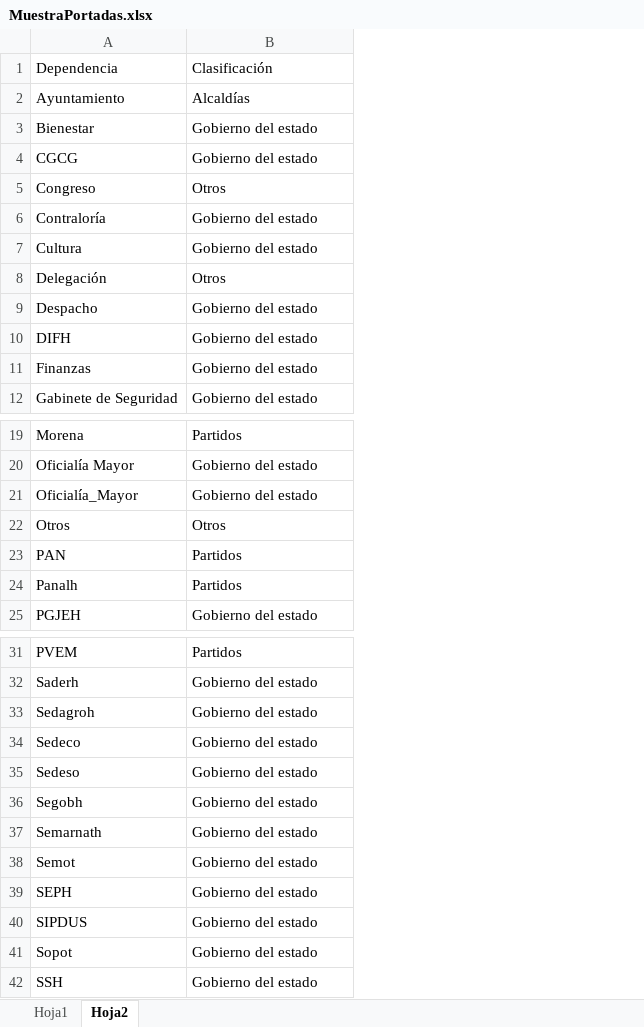
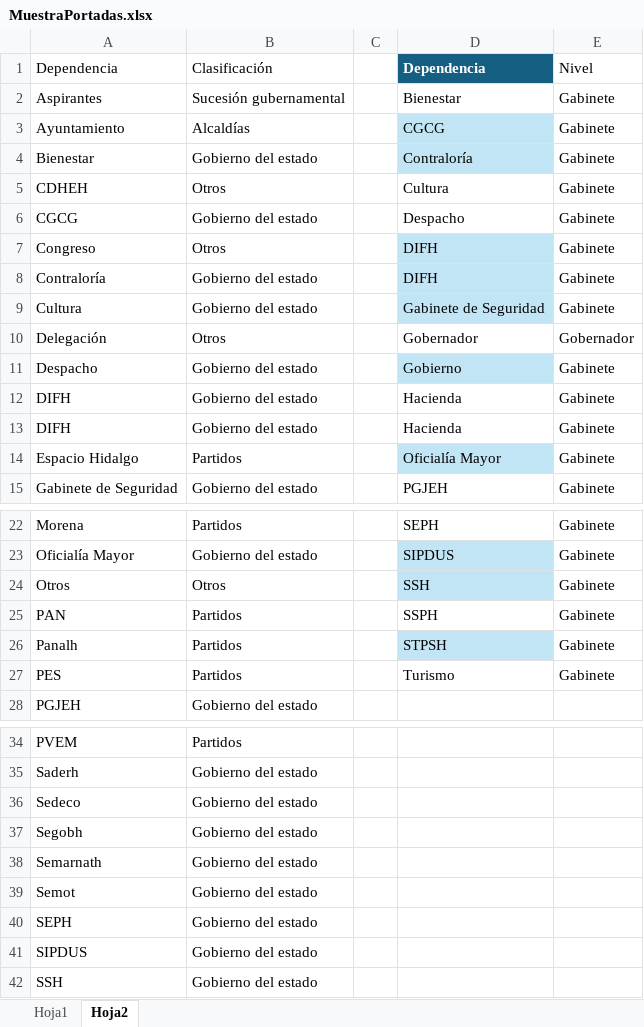
Before and after one commit to thelonious9/Reporteportadas, an Excel workbook: MuestraPortadas.xlsx, sheet Hoja2, drawn as a sheet; only a part is shown, gaps mark what is left out; values as stored, in another font and other column widths than the file's, no borders; table styles not drawn; removed rows and columns are numbered as before the commit, all else as after; the diff names each change by its address in the sheet, - before the commit and + after, or states it on an @@ line.

```diff
--- a/MuestraPortadas.xlsx (sheet Hoja2)
+++ b/MuestraPortadas.xlsx (sheet Hoja2)
+column C, empty
+column D, row 1: Dependencia; rows 3-4: CGCG | Contraloría; rows 6-13: Despacho | DIFH | DIFH | Gabinete de Seguridad | Gobernador | Gobierno | Hacienda | Hacienda; row 15: PGJEH; rows 22-26: SEPH | SIPDUS | SSH | SSPH | STPSH
+column E, row 1: Nivel; rows 3-4: Gabinete | Gabinete; rows 6-13: Gabinete | Gabinete | Gabinete | Gabinete | Gobernador | Gabinete | Gabinete | Gabinete; row 15: Gabinete; rows 22-26: all Gabinete
@@ row 50 moved to row 2: Aspirantes @@
@@ row 49 moved to row 5: CDHEH @@
-A13: Finanzas
+A13: DIFH
@@ row 51 moved to row 14: Espacio Hidalgo @@
-row 21: Oficialía_Mayor | Gobierno del estado
@@ row 52 moved to row 27: PES @@
-row 33: Sedagroh | Gobierno del estado
-row 35: Sedeso | Gobierno del estado
-row 41: Sopot | Gobierno del estado
```
Also changed, not shown: sheet Hoja1, 1 other file.
